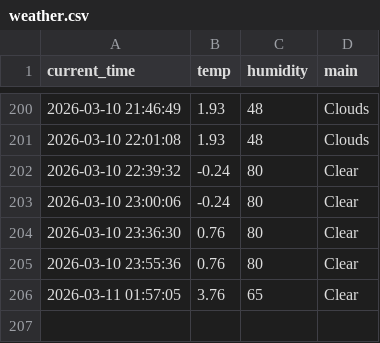
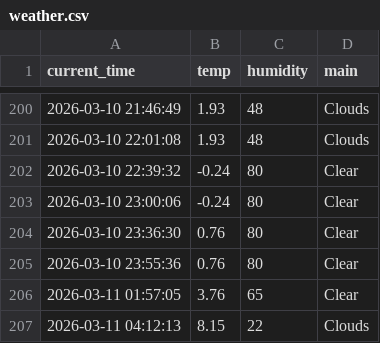
Before and after one commit to qkrrkdtj/weather_5m, a CSV file: weather.csv, drawn as a sheet; only a part is shown, gaps mark what is left out; the diff names each change by its address in the sheet, - before the commit and + after, or states it on an @@ line.

```diff
--- a/weather.csv
+++ b/weather.csv
+row 207: 2026-03-11 04:12:13 | 8.15 | 22 | Clouds
```
